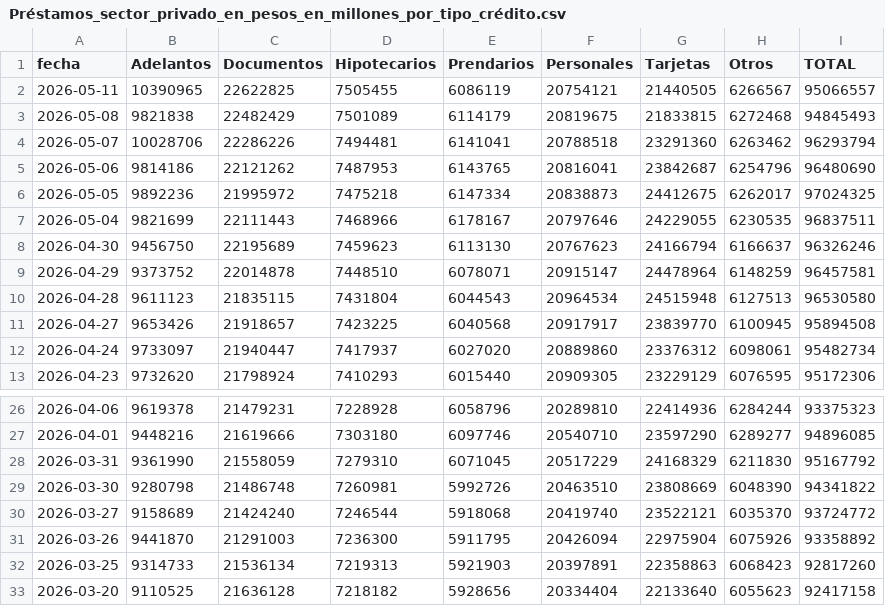
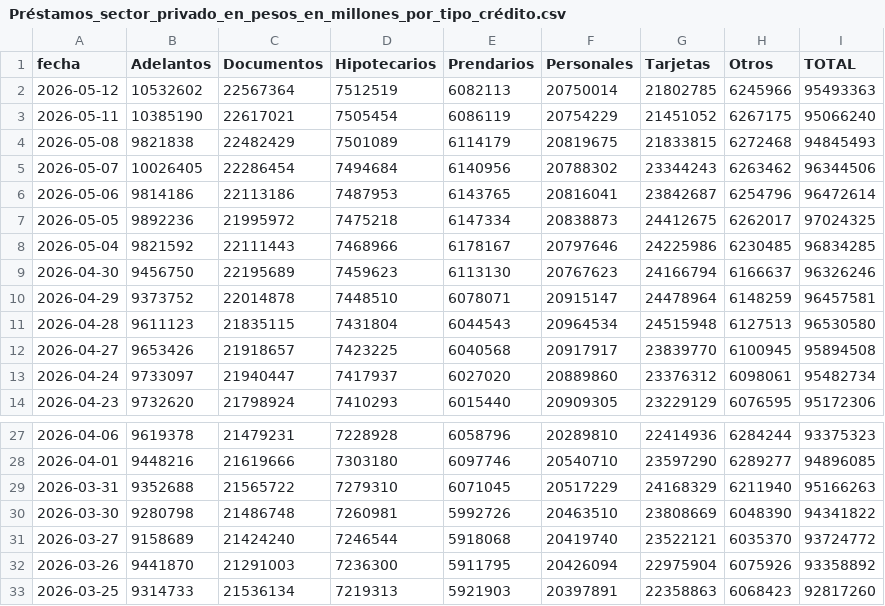
Before and after one commit to jesusrobles824/Automatizacion-de-Datos-y-Proyectos-BI, a CSV file: Automatización de Datos/Préstamos_sector_privado_en_pesos_en_millones_por_tipo_crédito.csv, drawn as a sheet; only a part is shown, gaps mark what is left out; the shorter side is filled out with more unchanged rows.

```diff
--- a/Automatización de Datos/Préstamos_sector_privado_en_pesos_en_millones_por_tipo_crédito.csv
+++ b/Automatización de Datos/Préstamos_sector_privado_en_pesos_en_millones_por_tipo_crédito.csv
@@ -1,8 +1,9 @@
 fecha,Adelantos,Documentos,Hipotecarios,Prendarios,Personales,Tarjetas,Otros,TOTAL
-2026-05-11,10390965,22622825,7505455,6086119,20754121,21440505,6266567,95066557
+2026-05-12,10532602,22567364,7512519,6082113,20750014,21802785,6245966,95493363
+2026-05-11,10385190,22617021,7505454,6086119,20754229,21451052,6267175,95066240
 2026-05-08,9821838,22482429,7501089,6114179,20819675,21833815,6272468,94845493
-2026-05-07,10028706,22286226,7494481,6141041,20788518,23291360,6263462,96293794
-2026-05-06,9814186,22121262,7487953,6143765,20816041,23842687,6254796,96480690
+2026-05-07,10026405,22286454,7494684,6140956,20788302,23344243,6263462,96344506
+2026-05-06,9814186,22113186,7487953,6143765,20816041,23842687,6254796,96472614
 2026-05-05,9892236,21995972,7475218,6147334,20838873,24412675,6262017,97024325
-2026-05-04,9821699,22111443,7468966,6178167,20797646,24229055,6230535,96837511
+2026-05-04,9821592,22111443,7468966,6178167,20797646,24225986,6230485,96834285
 2026-04-30,9456750,22195689,7459623,6113130,20767623,24166794,6166637,96326246
@@ -27,3 +28,3 @@ fecha,Adelantos,Documentos,Hipotecarios,Prendarios,Personales,Tarjetas,Otros,TOT
 2026-04-01,9448216,21619666,7303180,6097746,20540710,23597290,6289277,94896085
-2026-03-31,9361990,21558059,7279310,6071045,20517229,24168329,6211830,95167792
+2026-03-31,9352688,21565722,7279310,6071045,20517229,24168329,6211940,95166263
 2026-03-30,9280798,21486748,7260981,5992726,20463510,23808669,6048390,94341822
```
Also changed, not shown: Automatización de Datos/ADRs_variacion_porcentual_diaria.csv, Automatización de Datos/Principales_Tasas_de_Interés_de_Mercado.csv, 7 other files.
